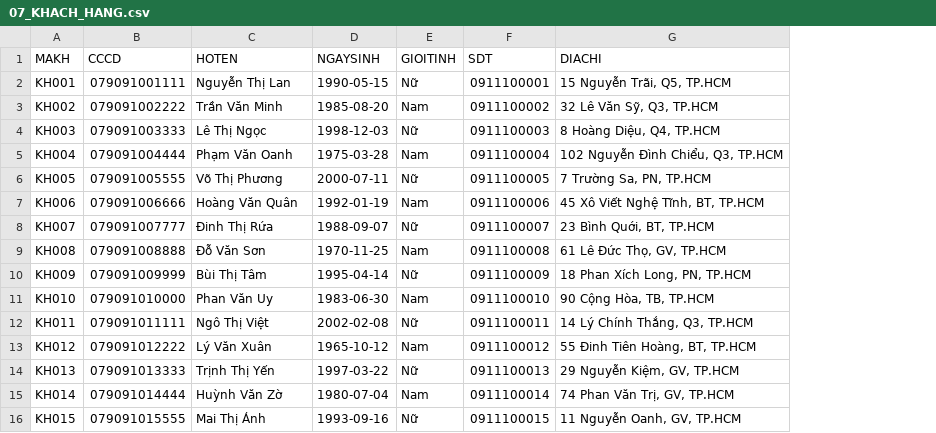
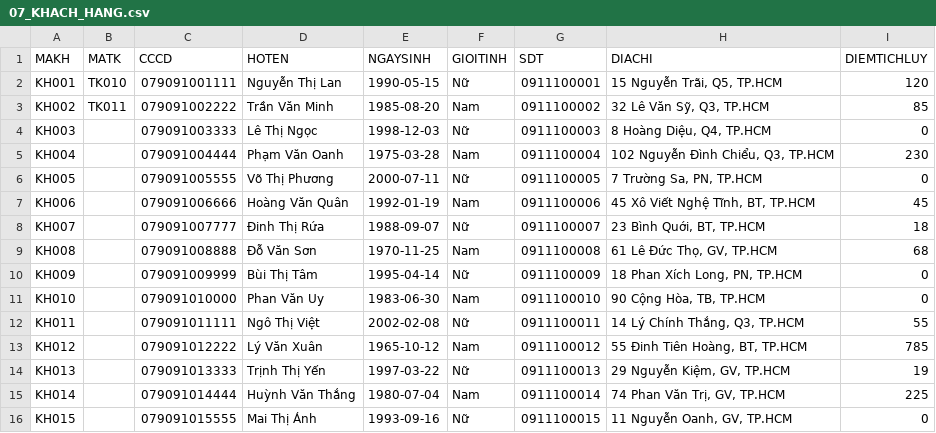
Before and after one commit to mkn67/doan, a CSV file: backend/src/main/resources/data/07_KHACH_HANG.csv, drawn as a sheet; addresses are those after the commit; the diff names each change by its address in the sheet, - before the commit and + after, or states it on an @@ line.

```diff
--- a/backend/src/main/resources/data/07_KHACH_HANG.csv
+++ b/backend/src/main/resources/data/07_KHACH_HANG.csv
+column B (MATK), rows 2-3: TK010 | TK011
+column I (DIEMTICHLUY), rows 2-16: 120 | 85 | 0 | 230 | 0 | 45 | 18 | 68 | 0 | 0 | 55 | 785 | 19 | 225 | 0
-D15 (HOTEN): Huỳnh Văn Zờ
+D15 (HOTEN): Huỳnh Văn Thắng
```
Also changed, not shown: backend/src/main/resources/data/02_VAITRO.csv, backend/src/main/resources/data/04_TAI_KHOAN.csv, 20 other files.
